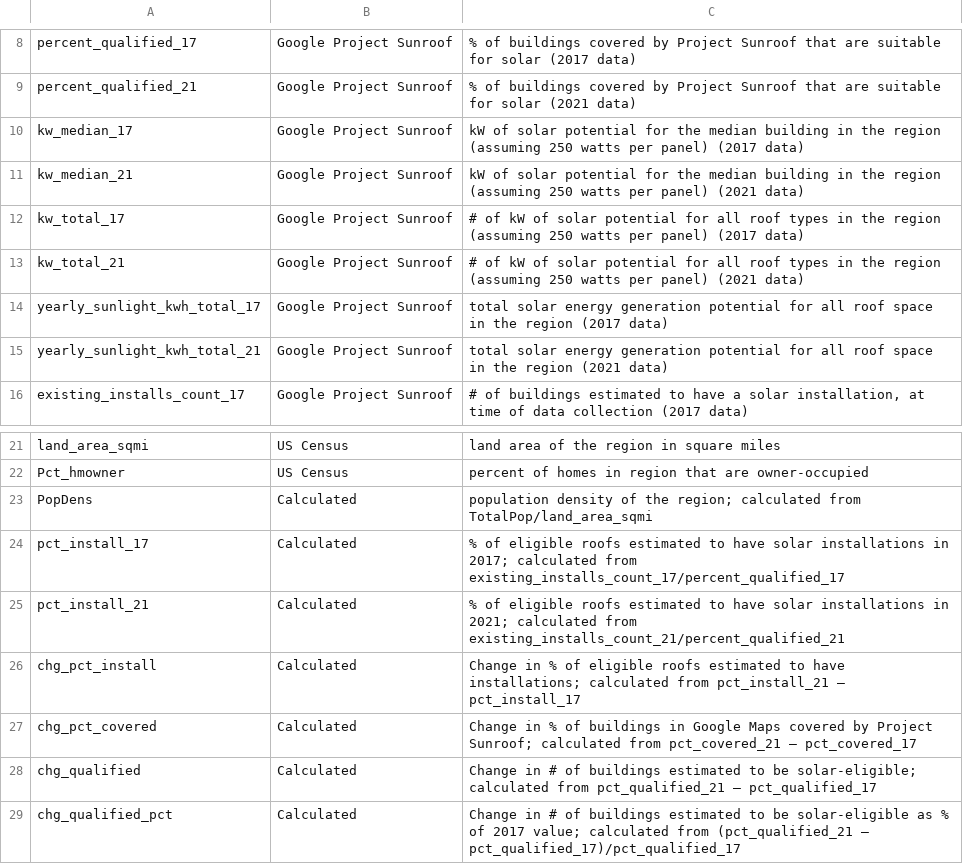
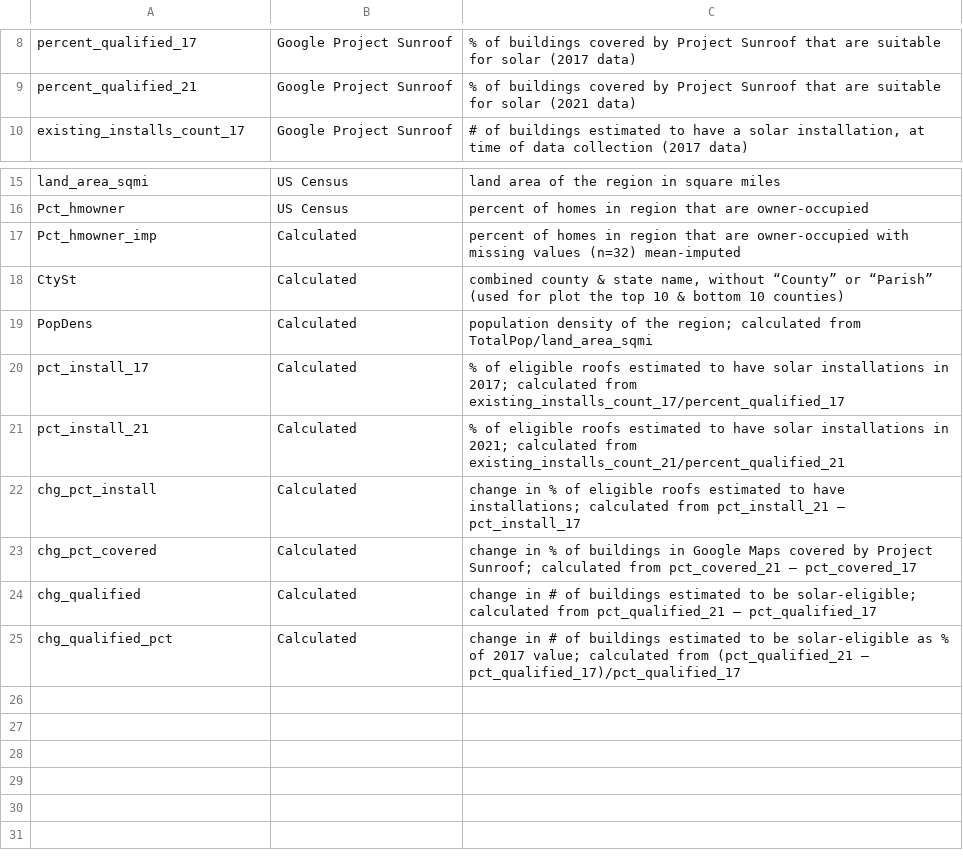
Before and after one commit to ensst6/UdacityDSND_Project1, a CSV file: meta.csv, drawn as a sheet; only a part is shown, gaps mark what is left out.

```diff
--- a/meta.csv
+++ b/meta.csv
@@ -9,8 +9,2 @@
 "percent_qualified_21","Google Project Sunroof","% of buildings covered by Project Sunroof that are suitable for solar (2021 data)"
-"kw_median_17","Google Project Sunroof","kW of solar potential for the median building in the region (assuming 250 watts per panel) (2017 data)"
-"kw_median_21","Google Project Sunroof","kW of solar potential for the median building in the region (assuming 250 watts per panel) (2021 data)"
-"kw_total_17","Google Project Sunroof","# of kW of solar potential for all roof types in the region (assuming 250 watts per panel) (2017 data)"
-"kw_total_21","Google Project Sunroof","# of kW of solar potential for all roof types in the region (assuming 250 watts per panel) (2021 data)"
-"yearly_sunlight_kwh_total_17","Google Project Sunroof","total solar energy generation potential for all roof space in the region (2017 data)"
-"yearly_sunlight_kwh_total_21","Google Project Sunroof","total solar energy generation potential for all roof space in the region (2021 data)"
 "existing_installs_count_17","Google Project Sunroof","# of buildings estimated to have a solar installation, at time of data collection (2017 data)"
@@ -22,2 +16,4 @@
 "Pct_hmowner","US Census","percent of homes in region that are owner-occupied"
+"Pct_hmowner_imp","Calculated","percent of homes in region that are owner-occupied with missing values (n=32) mean-imputed"
+"CtySt","Calculated","combined county & state name, without “County” or “Parish” (used for plot the top 10 & bottom 10 counties)"
 "PopDens","Calculated","population density of the region; calculated from TotalPop/land_area_sqmi"
@@ -25,5 +21,5 @@
 "pct_install_21","Calculated","% of eligible roofs estimated to have solar installations in 2021; calculated from existing_installs_count_21/percent_qualified_21"
-"chg_pct_install","Calculated","Change in % of eligible roofs estimated to have installations; calculated from pct_install_21 – pct_install_17"
-"chg_pct_covered","Calculated","Change in % of buildings in Google Maps covered by Project Sunroof; calculated from pct_covered_21 – pct_covered_17"
-"chg_qualified","Calculated","Change in # of buildings estimated to be solar-eligible; calculated from pct_qualified_21 – pct_qualified_17"
-"chg_qualified_pct","Calculated","Change in # of buildings estimated to be solar-eligible as % of 2017 value; calculated from (pct_qualified_21 – pct_qualified_17)/pct_qualified_17"
+"chg_pct_install","Calculated","change in % of eligible roofs estimated to have installations; calculated from pct_install_21 – pct_install_17"
+"chg_pct_covered","Calculated","change in % of buildings in Google Maps covered by Project Sunroof; calculated from pct_covered_21 – pct_covered_17"
+"chg_qualified","Calculated","change in # of buildings estimated to be solar-eligible; calculated from pct_qualified_21 – pct_qualified_17"
+"chg_qualified_pct","Calculated","change in # of buildings estimated to be solar-eligible as % of 2017 value; calculated from (pct_qualified_21 – pct_qualified_17)/pct_qualified_17"
```
Also changed, not shown: 9 other files.
